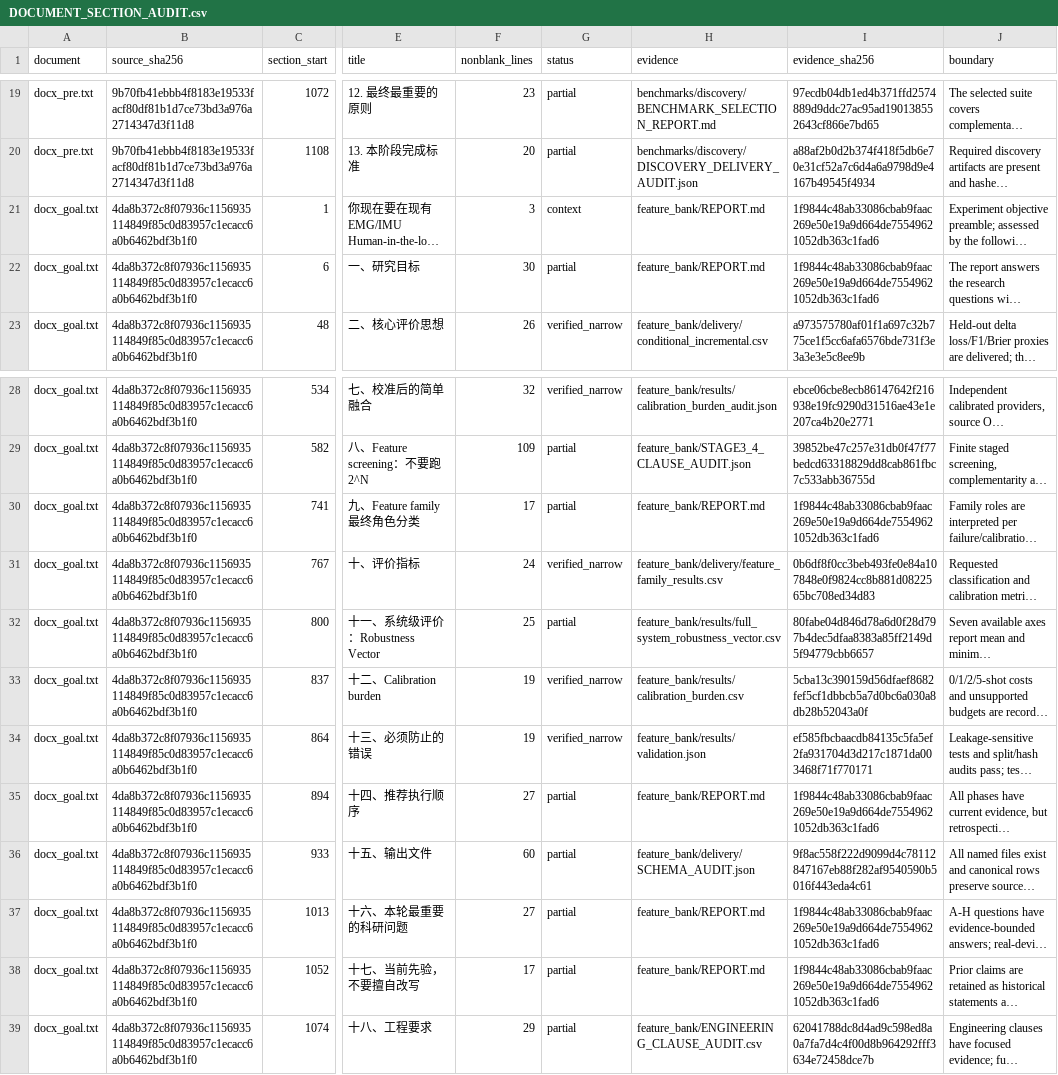
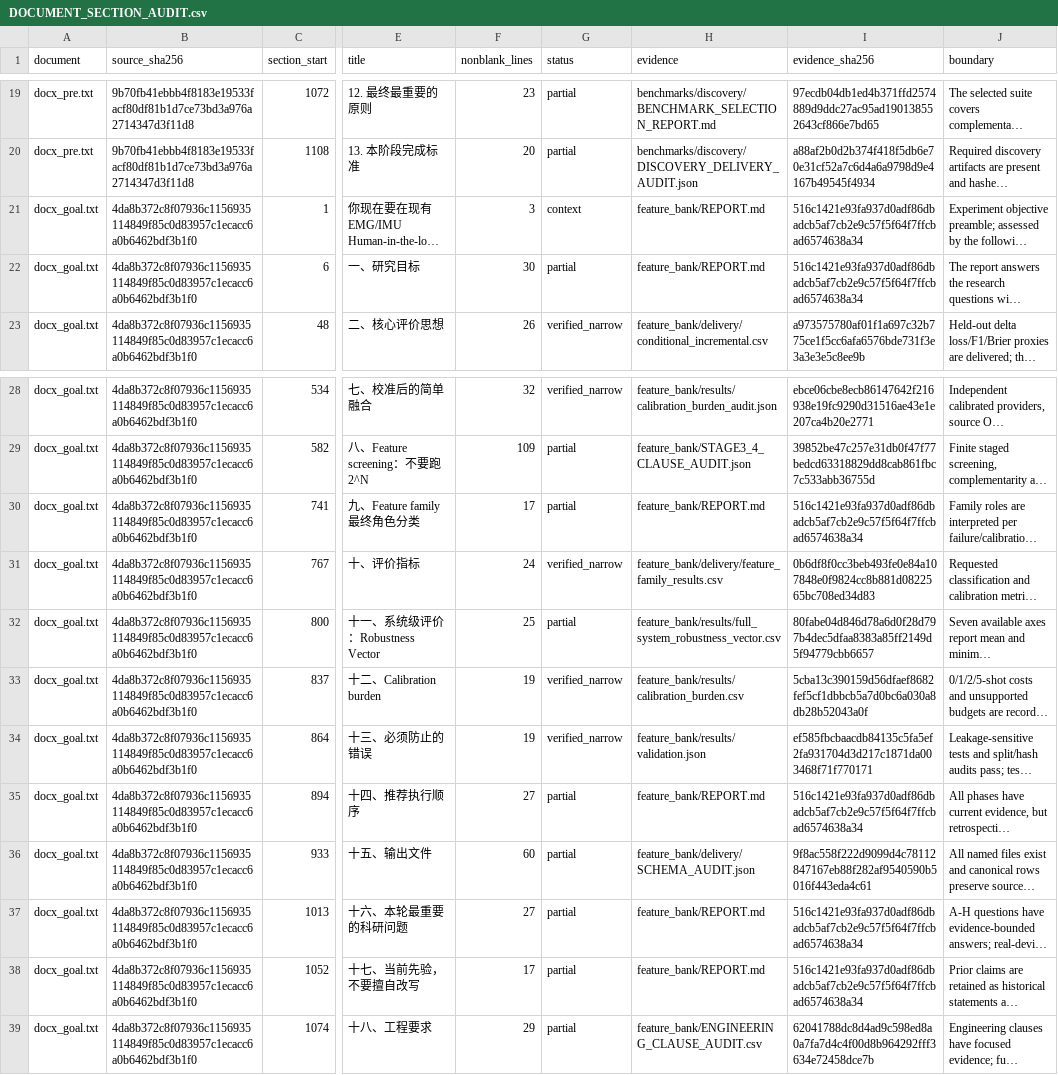
Before and after one commit to boyandong/emg-imu-human-in-the-loop, a CSV file: emgimu_classifier/feature_bank/DOCUMENT_SECTION_AUDIT.csv, drawn as a sheet; only a part is shown, gaps mark what is left out; long unchanged cells end in …; the diff names each change by its address in the sheet, - before the commit and + after, or states it on an @@ line.

```diff
--- a/emgimu_classifier/feature_bank/DOCUMENT_SECTION_AUDIT.csv
+++ b/emgimu_classifier/feature_bank/DOCUMENT_SECTION_AUDIT.csv
-I21:I22 (evidence_sha256): 1f9844c48ab33086cbab9faac269e50e19a9d664de75549621052db363c1fad6
+I21:I22 (evidence_sha256): 516c1421e93fa937d0adf86dbadcb5af7cb2e9c57f5f64f7ffcbad6574638a34
-I30 (evidence_sha256): 1f9844c48ab33086cbab9faac269e50e19a9d664de75549621052db363c1fad6
+I30 (evidence_sha256): 516c1421e93fa937d0adf86dbadcb5af7cb2e9c57f5f64f7ffcbad6574638a34
-I35 (evidence_sha256): 1f9844c48ab33086cbab9faac269e50e19a9d664de75549621052db363c1fad6
+I35 (evidence_sha256): 516c1421e93fa937d0adf86dbadcb5af7cb2e9c57f5f64f7ffcbad6574638a34
-I37:I38 (evidence_sha256): 1f9844c48ab33086cbab9faac269e50e19a9d664de75549621052db363c1fad6
+I37:I38 (evidence_sha256): 516c1421e93fa937d0adf86dbadcb5af7cb2e9c57f5f64f7ffcbad6574638a34
```
Also changed, not shown: emgimu_classifier/feature_bank/NEW_VERSION_ACCEPTANCE_AUDIT.csv, emgimu_classifier/feature_bank/REQUIREMENT_AUDIT.csv, 26 other files.
